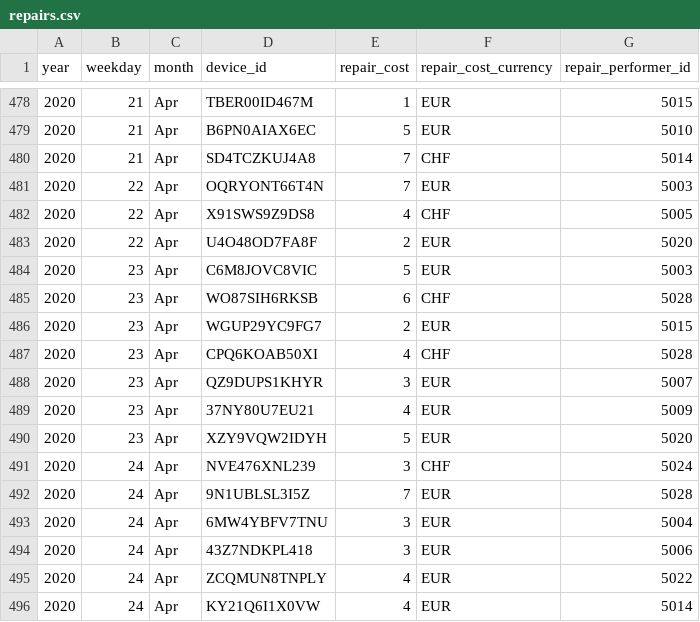
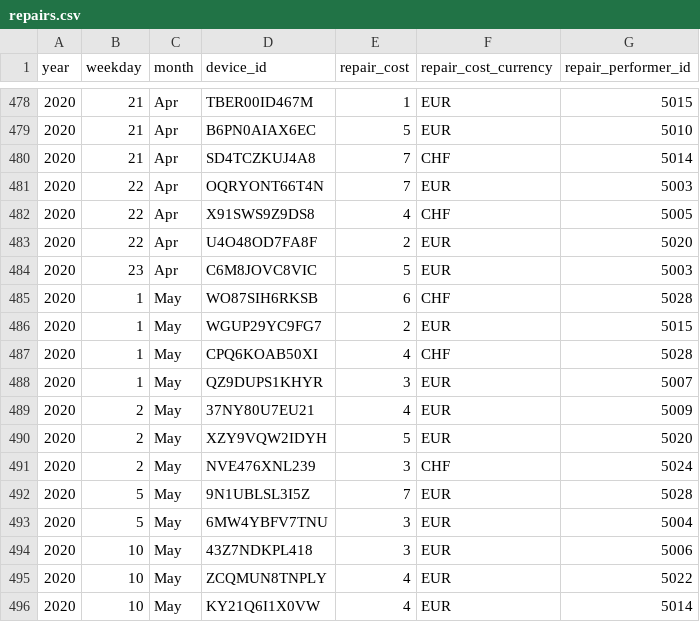
Before and after one commit to simofleanta/Data_coding_preparations, a CSV file: repairs.csv, drawn as a sheet; only a part is shown, gaps mark what is left out.

Commit message:
save

```diff
--- a/repairs.csv
+++ b/repairs.csv
@@ -484,13 +484,13 @@ year,weekday,month,device_id,repair_cost,repair_cost_currency,repair_performer_i
 2020,23,Apr,C6M8JOVC8VIC,5,EUR,5003
-2020,23,Apr,WO87SIH6RKSB,6,CHF,5028
-2020,23,Apr,WGUP29YC9FG7,2,EUR,5015
-2020,23,Apr,CPQ6KOAB50XI,4,CHF,5028
-2020,23,Apr,QZ9DUPS1KHYR,3,EUR,5007
-2020,23,Apr,37NY80U7EU21,4,EUR,5009
-2020,23,Apr,XZY9VQW2IDYH,5,EUR,5020
-2020,24,Apr,NVE476XNL239,3,CHF,5024
-2020,24,Apr,9N1UBLSL3I5Z,7,EUR,5028
-2020,24,Apr,6MW4YBFV7TNU,3,EUR,5004
-2020,24,Apr,43Z7NDKPL418,3,EUR,5006
-2020,24,Apr,ZCQMUN8TNPLY,4,EUR,5022
-2020,24,Apr,KY21Q6I1X0VW,4,EUR,5014
+2020,1,May,WO87SIH6RKSB,6,CHF,5028
+2020,1,May,WGUP29YC9FG7,2,EUR,5015
+2020,1,May,CPQ6KOAB50XI,4,CHF,5028
+2020,1,May,QZ9DUPS1KHYR,3,EUR,5007
+2020,2,May,37NY80U7EU21,4,EUR,5009
+2020,2,May,XZY9VQW2IDYH,5,EUR,5020
+2020,2,May,NVE476XNL239,3,CHF,5024
+2020,5,May,9N1UBLSL3I5Z,7,EUR,5028
+2020,5,May,6MW4YBFV7TNU,3,EUR,5004
+2020,10,May,43Z7NDKPL418,3,EUR,5006
+2020,10,May,ZCQMUN8TNPLY,4,EUR,5022
+2020,10,May,KY21Q6I1X0VW,4,EUR,5014
```
